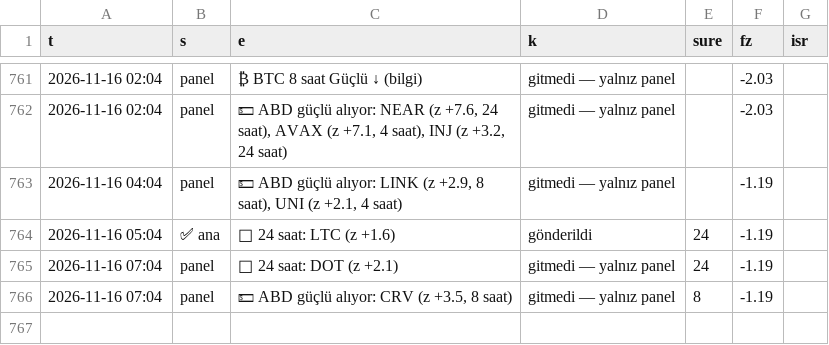
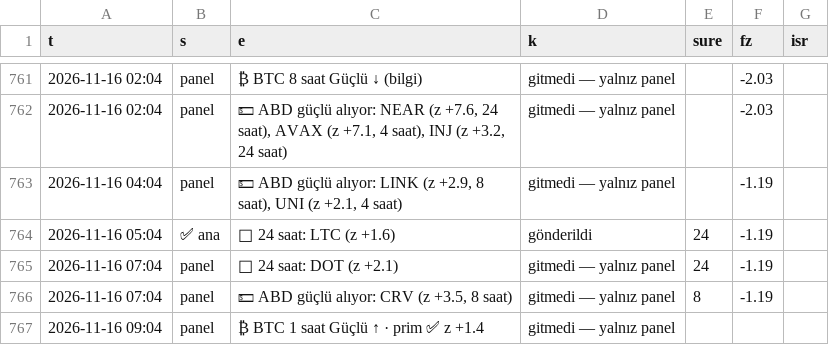
Before and after one commit to aslanklc04/btc-tahmin, a CSV file: durum/karne_kayit.csv, drawn as a sheet; only a part is shown, gaps mark what is left out; the diff names each change by its address in the sheet, - before the commit and + after, or states it on an @@ line.

```diff
--- a/durum/karne_kayit.csv
+++ b/durum/karne_kayit.csv
+row 767: 2026-11-16 09:04 | panel | ₿ BTC 1 saat Güçlü ↑ · prim ✅ z +1.4 | gitmedi — yalnız panel
```
Also changed, not shown: durum/defter_kayit.csv, durum/karne_gercek.csv, 13 other files.
